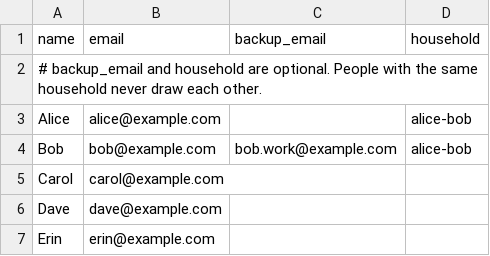
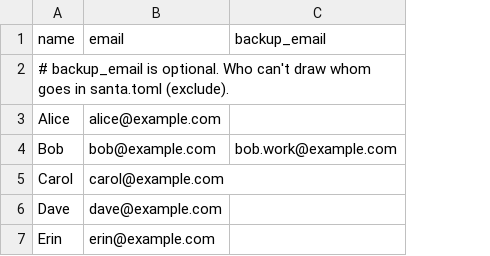
Before and after one commit to zvanoast/secretsanta, a CSV file: participants.example.csv, drawn as a sheet; the diff names each change by its address in the sheet, - before the commit and + after, or states it on an @@ line.

```diff
--- a/participants.example.csv
+++ b/participants.example.csv
-column D (household), rows 3-4: alice-bob | alice-bob
-A2 (name): # backup_email and household are optional. People with the same household never draw each other.
+A2 (name): # backup_email is optional. Who can't draw whom goes in santa.toml (exclude).
```
Also changed, not shown: 4 other files.
